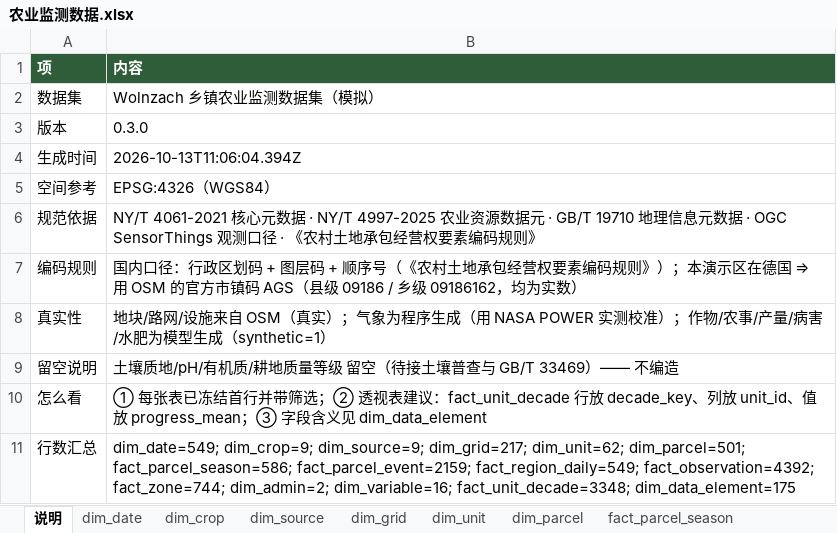
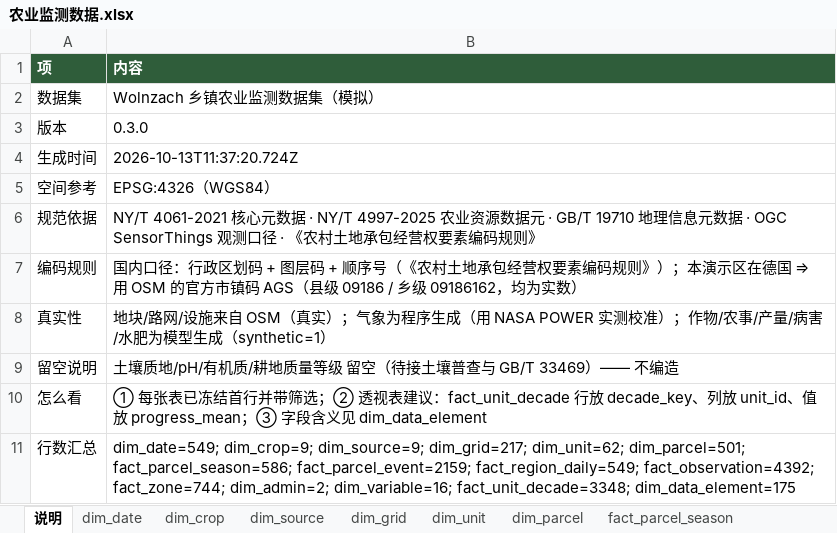
Before and after one commit to foursim/foursim.github.io, an Excel workbook: tables/农业监测数据.xlsx, sheet 说明, drawn as a sheet; values as stored, in another font and other column widths than the file's, no borders; the diff names each change by its address in the sheet, - before the commit and + after, or states it on an @@ line.

```diff
--- a/tables/农业监测数据.xlsx (sheet 说明)
+++ b/tables/农业监测数据.xlsx (sheet 说明)
-B4 (内容): 2026-10-13T11:06:04.394Z
+B4 (内容): 2026-10-13T11:37:20.724Z
```
Also changed, not shown: 7 other files.
